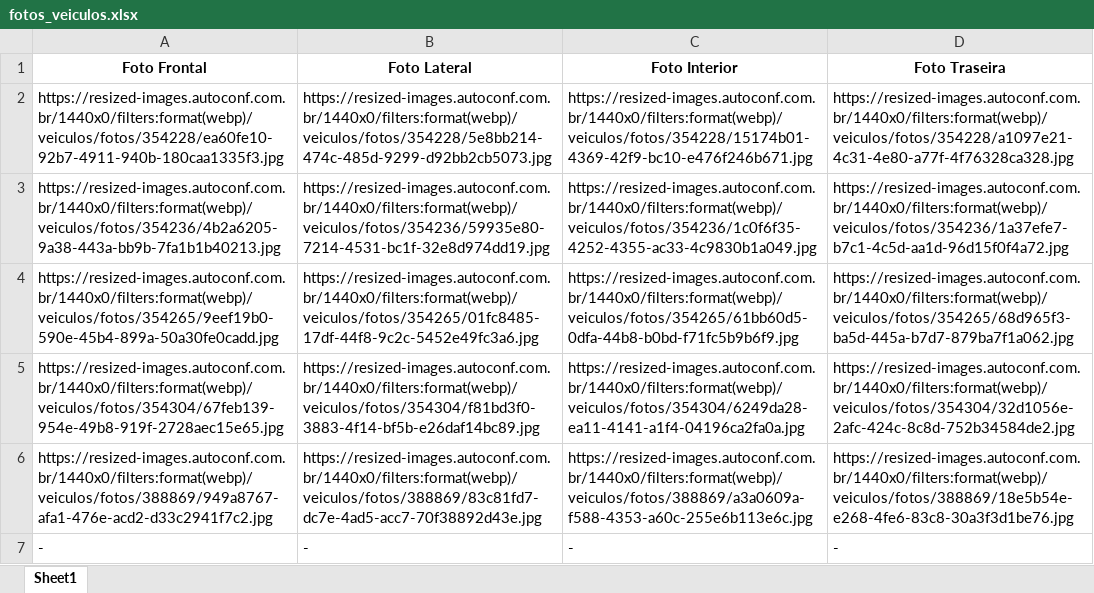
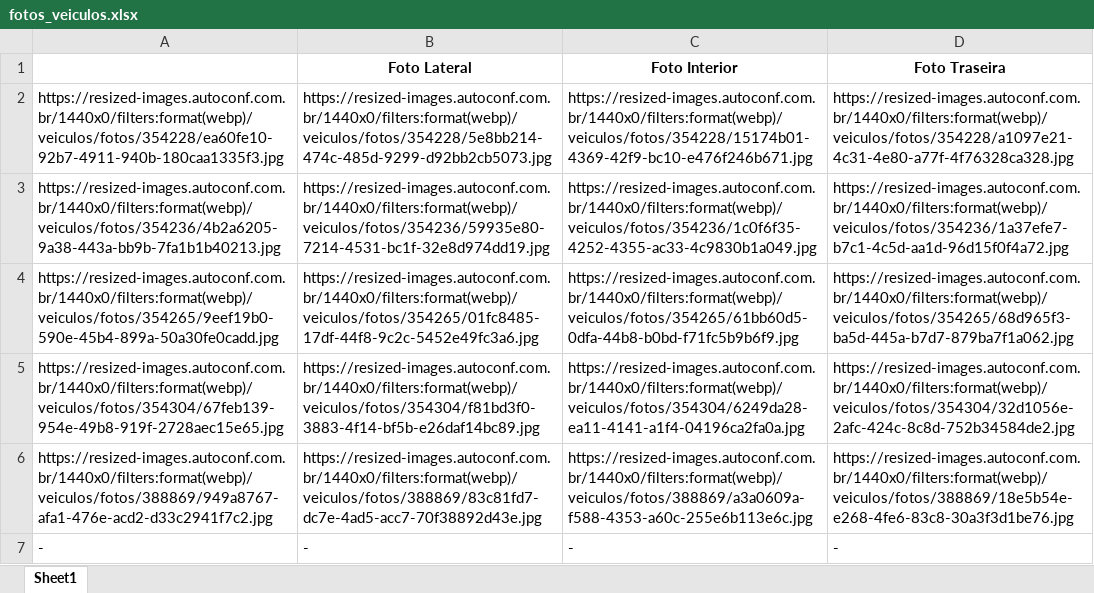
Before and after one commit to Patrick510/web-image-collector, an Excel workbook: definitivo/fotos_veiculos.xlsx, sheet Sheet1, drawn as a sheet; only a part is shown; values as stored, in another font and other column widths than the file's, no borders; the diff names each change by its address in the sheet, - before the commit and + after, or states it on an @@ line.

```diff
--- a/definitivo/fotos_veiculos.xlsx (sheet Sheet1)
+++ b/definitivo/fotos_veiculos.xlsx (sheet Sheet1)
-A1: Foto Frontal
+A1: (empty)
```
Also changed, not shown: 1 other file.
